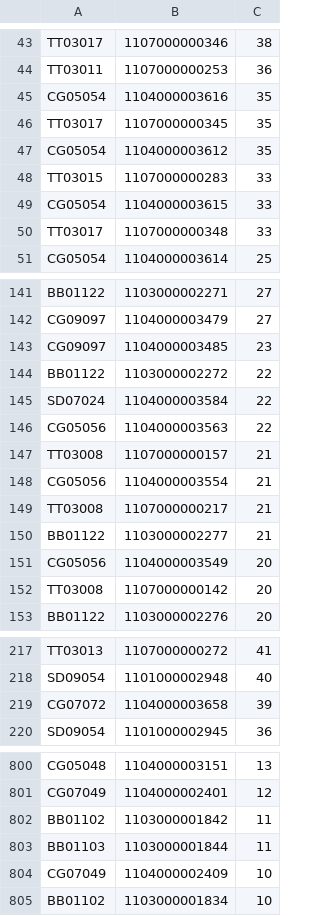
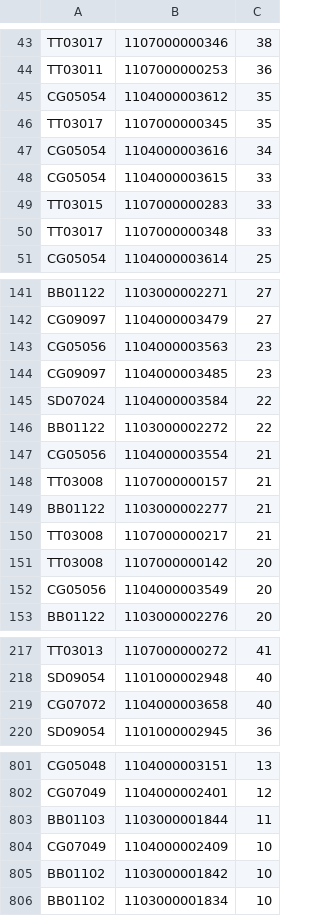
Before and after one commit to toanngojuno/automation, a CSV file: src/lazada/oss_barcodes.csv, drawn as a sheet; only a part is shown, gaps mark what is left out; the diff covers the shown part only.

```diff
--- a/src/lazada/oss_barcodes.csv
+++ b/src/lazada/oss_barcodes.csv
@@ -44,7 +44,7 @@ TT03017,1107000000346,38
 TT03011,1107000000253,36
-CG05054,1104000003616,35
+CG05054,1104000003612,35
 TT03017,1107000000345,35
-CG05054,1104000003612,35
+CG05054,1104000003616,34
+CG05054,1104000003615,33
 TT03015,1107000000283,33
-CG05054,1104000003615,33
 TT03017,1107000000348,33
@@ -142,12 +142,12 @@ BB01122,1103000002271,27
 CG09097,1104000003479,27
+CG05056,1104000003563,23
 CG09097,1104000003485,23
+SD07024,1104000003584,22
 BB01122,1103000002272,22
-SD07024,1104000003584,22
-CG05056,1104000003563,22
+CG05056,1104000003554,21
 TT03008,1107000000157,21
-CG05056,1104000003554,21
+BB01122,1103000002277,21
 TT03008,1107000000217,21
-BB01122,1103000002277,21
+TT03008,1107000000142,20
 CG05056,1104000003549,20
-TT03008,1107000000142,20
 BB01122,1103000002276,20
@@ -218,3 +218,3 @@ TT03013,1107000000272,41
 SD09054,1101000002948,40
-CG07072,1104000003658,39
+CG07072,1104000003658,40
 SD09054,1101000002945,36
@@ -801,5 +802,5 @@ CG05048,1104000003151,13
 CG07049,1104000002401,12
-BB01102,1103000001842,11
 BB01103,1103000001844,11
 CG07049,1104000002409,10
+BB01102,1103000001842,10
 BB01102,1103000001834,10
```
Also changed, not shown: 27 added rows, 3 removed rows, 6 moved rows and 11 edited cells elsewhere in this file, src/lazada/product_list.csv, 3 other files.
